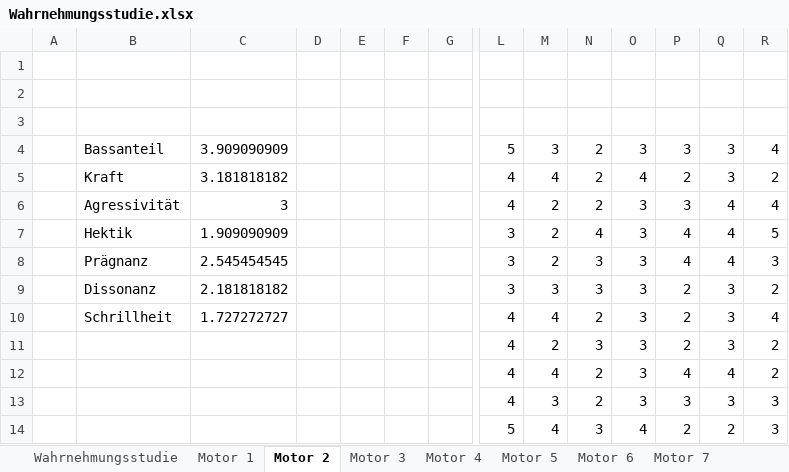
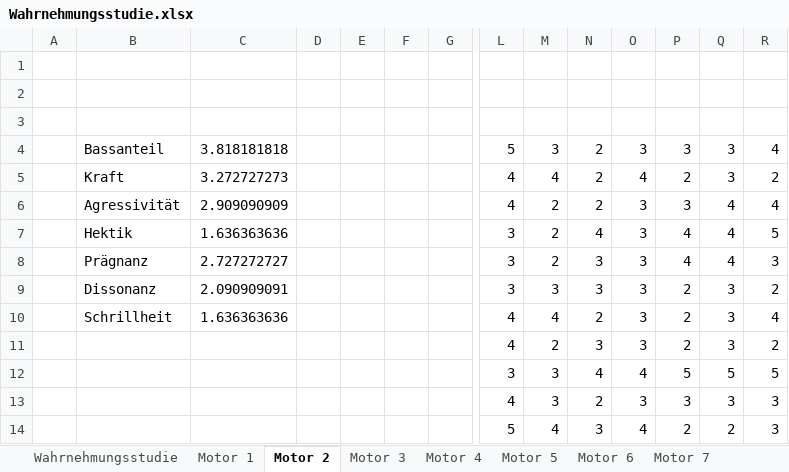
Before and after one commit to bennetKuhlmann/SoundDesignProject, an Excel workbook: Wahrnehmungsstudie/Wahrnehmungsstudie.xlsx, sheet Motor 2, drawn as a sheet; only a part is shown, gaps mark what is left out; values as stored, in another font and other column widths than the file's, no borders; charts and pictures not drawn; removed rows and columns are numbered as before the commit, all else as after; rows hold the shown columns only; the diff names each change by its address in the sheet, - before the commit and + after, or states it on an @@ line.

```diff
--- a/Wahrnehmungsstudie/Wahrnehmungsstudie.xlsx (sheet Motor 2)
+++ b/Wahrnehmungsstudie/Wahrnehmungsstudie.xlsx (sheet Motor 2)
-C4: 3.909090909
+C4: 3.818181818
-C5: 3.181818182
+C5: 3.272727273
-C6: 3
+C6: 2.909090909
-C7: 1.909090909
+C7: 1.636363636
-C8: 2.545454545
+C8: 2.727272727
-C9: 2.181818182
+C9: 2.090909091
-C10: 1.727272727
+C10: 1.636363636
-row 12:  |  |  |  |  |  |  | 4 | 4 | 2 | 3 | 4 | 4 | 2
+row 12:  |  |  |  |  |  |  | 3 | 3 | 4 | 4 | 5 | 5 | 5
```
Also changed, not shown: sheet Wahrnehmungsstudie, sheet Realitätsnähe, sheet Eignung für Porsche, sheet Motor 5, sheet Motor 3, sheet Motor 8, 6 more sheets, other sheet tabs, charts or pictures, 9 other files.
